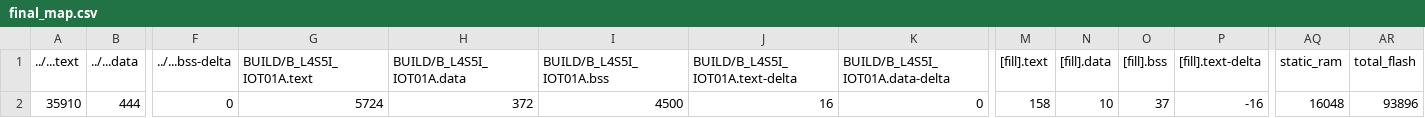
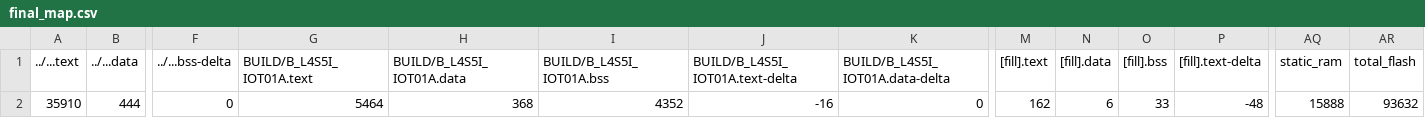
Before and after one commit to SYJINTW/EE240500_final_project, a CSV file: final/BUILD/B_L4S5I_IOT01A/GCC_ARM/final_map.csv, drawn as a sheet; only a part is shown, gaps mark what is left out; the diff names each change by its address in the sheet, - before the commit and + after, or states it on an @@ line.

```diff
--- a/final/BUILD/B_L4S5I_IOT01A/GCC_ARM/final_map.csv
+++ b/final/BUILD/B_L4S5I_IOT01A/GCC_ARM/final_map.csv
-G2 (BUILD/B_L4S5I_IOT01A.text): 5724
+G2 (BUILD/B_L4S5I_IOT01A.text): 5464
-H2 (BUILD/B_L4S5I_IOT01A.data): 372
+H2 (BUILD/B_L4S5I_IOT01A.data): 368
-I2 (BUILD/B_L4S5I_IOT01A.bss): 4500
+I2 (BUILD/B_L4S5I_IOT01A.bss): 4352
-J2 (BUILD/B_L4S5I_IOT01A.text-delta): 16
+J2 (BUILD/B_L4S5I_IOT01A.text-delta): -16
-M2 ([fill].text): 158
+M2 ([fill].text): 162
-N2 ([fill].data): 10
+N2 ([fill].data): 6
-O2 ([fill].bss): 37
+O2 ([fill].bss): 33
-P2 ([fill].text-delta): -16
+P2 ([fill].text-delta): -48
-AQ2 (static_ram): 16048
+AQ2 (static_ram): 15888
-AR2 (total_flash): 93896
+AR2 (total_flash): 93632
```
Also changed, not shown: 11 other files.
